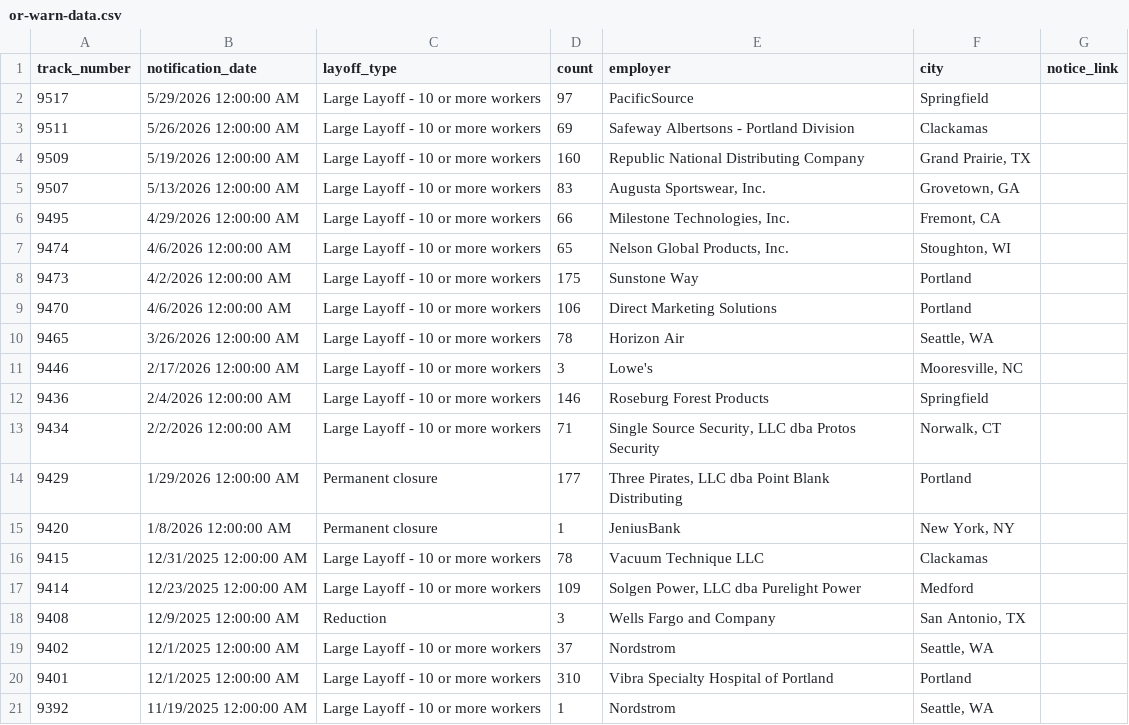
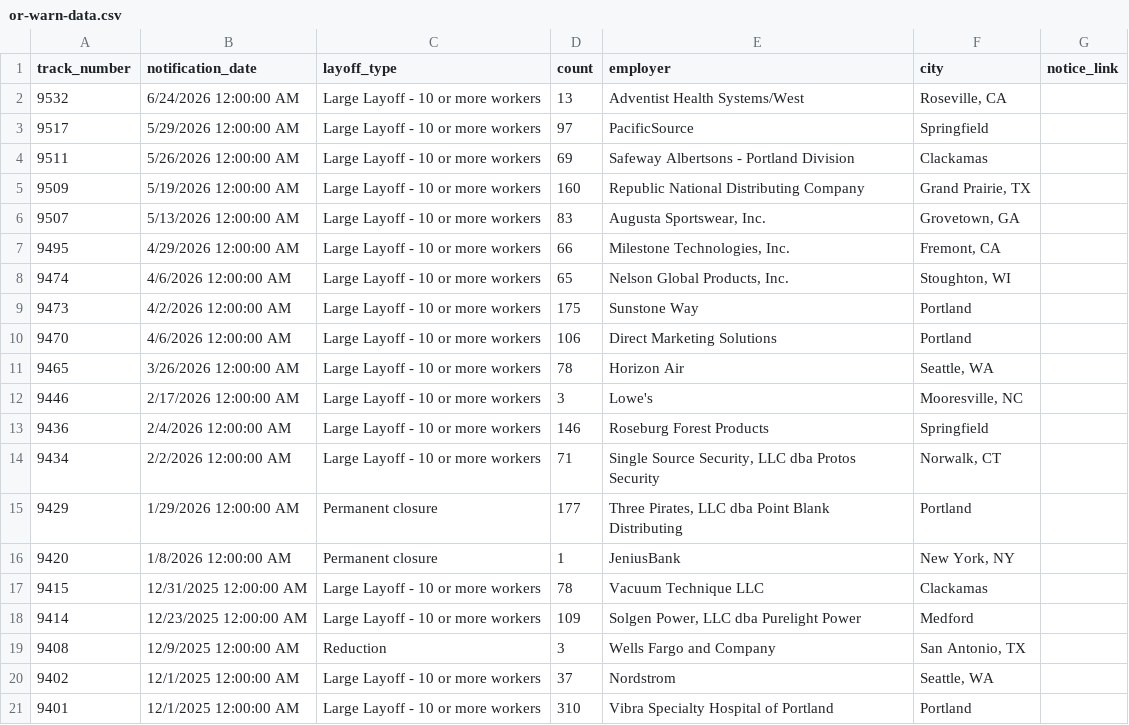
Before and after one commit to deleonkr/oregon-warn-list, a CSV file: or-warn-data.csv, drawn as a sheet.

```diff
--- a/or-warn-data.csv
+++ b/or-warn-data.csv
@@ -1,2 +1,3 @@
 track_number,notification_date,layoff_type,count,employer,city,notice_link
+9532,6/24/2026 12:00:00 AM,Large Layoff - 10 or more workers,13,Adventist Health Systems/West,"Roseville, CA",
 9517,5/29/2026 12:00:00 AM,Large Layoff - 10 or more workers,97,PacificSource,Springfield,
@@ -20,2 +21 @@ track_number,notification_date,layoff_type,count,employer,city,notice_link
 9401,12/1/2025 12:00:00 AM,Large Layoff - 10 or more workers,310,Vibra Specialty Hospital of Portland,Portland,
-9392,11/19/2025 12:00:00 AM,Large Layoff - 10 or more workers,1,Nordstrom,"Seattle, WA",
```
